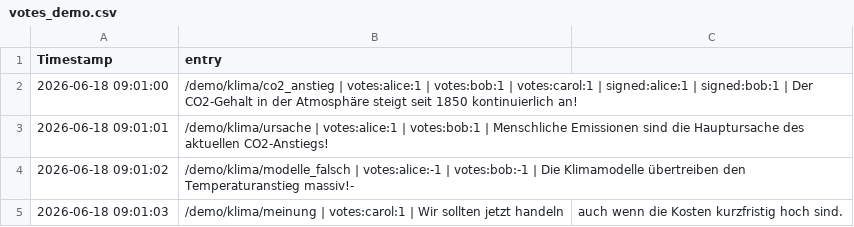
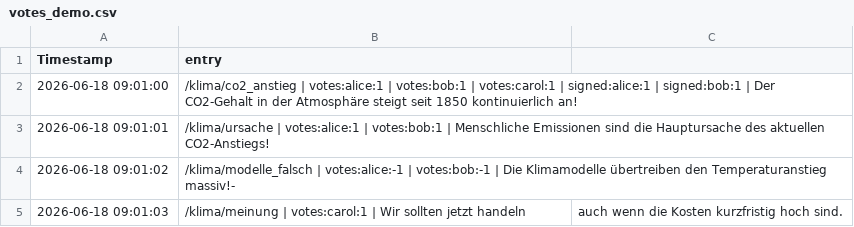
Before and after one commit to PluggPreagar/infopedia_php, a CSV file: data/votes_demo.csv, drawn as a sheet.

```diff
--- a/data/votes_demo.csv
+++ b/data/votes_demo.csv
@@ -1,5 +1,5 @@
 Timestamp,entry
-2026-06-18 09:01:00,/demo/klima/co2_anstieg | votes:alice:1 | votes:bob:1 | votes:carol:1 | signed:alice:1 | signed:bob:1 | Der CO2-Gehalt in der Atmosphäre steigt seit 1850 kontinuierlich an!
-2026-06-18 09:01:01,/demo/klima/ursache | votes:alice:1 | votes:bob:1 | Menschliche Emissionen sind die Hauptursache des aktuellen CO2-Anstiegs!
-2026-06-18 09:01:02,/demo/klima/modelle_falsch | votes:alice:-1 | votes:bob:-1 | Die Klimamodelle übertreiben den Temperaturanstieg massiv!-
-2026-06-18 09:01:03,/demo/klima/meinung | votes:carol:1 | Wir sollten jetzt handeln, auch wenn die Kosten kurzfristig hoch sind.
+2026-06-18 09:01:00,/klima/co2_anstieg | votes:alice:1 | votes:bob:1 | votes:carol:1 | signed:alice:1 | signed:bob:1 | Der CO2-Gehalt in der Atmosphäre steigt seit 1850 kontinuierlich an!
+2026-06-18 09:01:01,/klima/ursache | votes:alice:1 | votes:bob:1 | Menschliche Emissionen sind die Hauptursache des aktuellen CO2-Anstiegs!
+2026-06-18 09:01:02,/klima/modelle_falsch | votes:alice:-1 | votes:bob:-1 | Die Klimamodelle übertreiben den Temperaturanstieg massiv!-
+2026-06-18 09:01:03,/klima/meinung | votes:carol:1 | Wir sollten jetzt handeln, auch wenn die Kosten kurzfristig hoch sind.
```
Also changed, not shown: data/entries_demo.csv.
